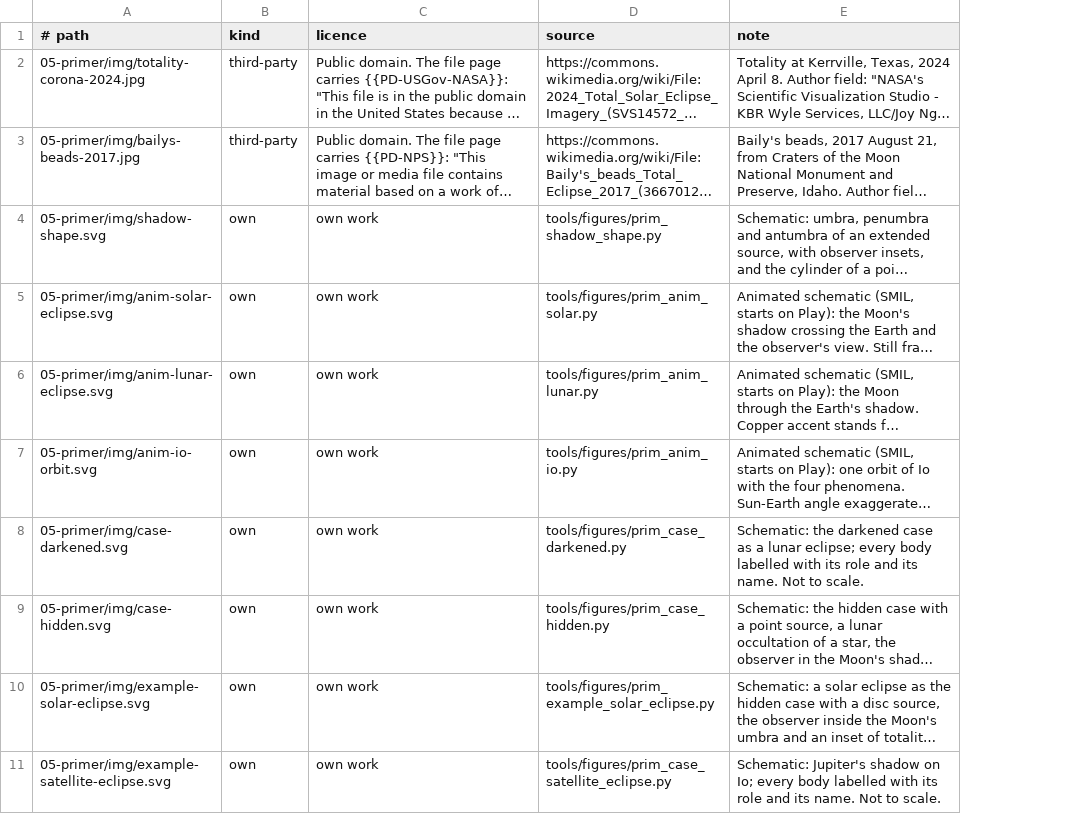
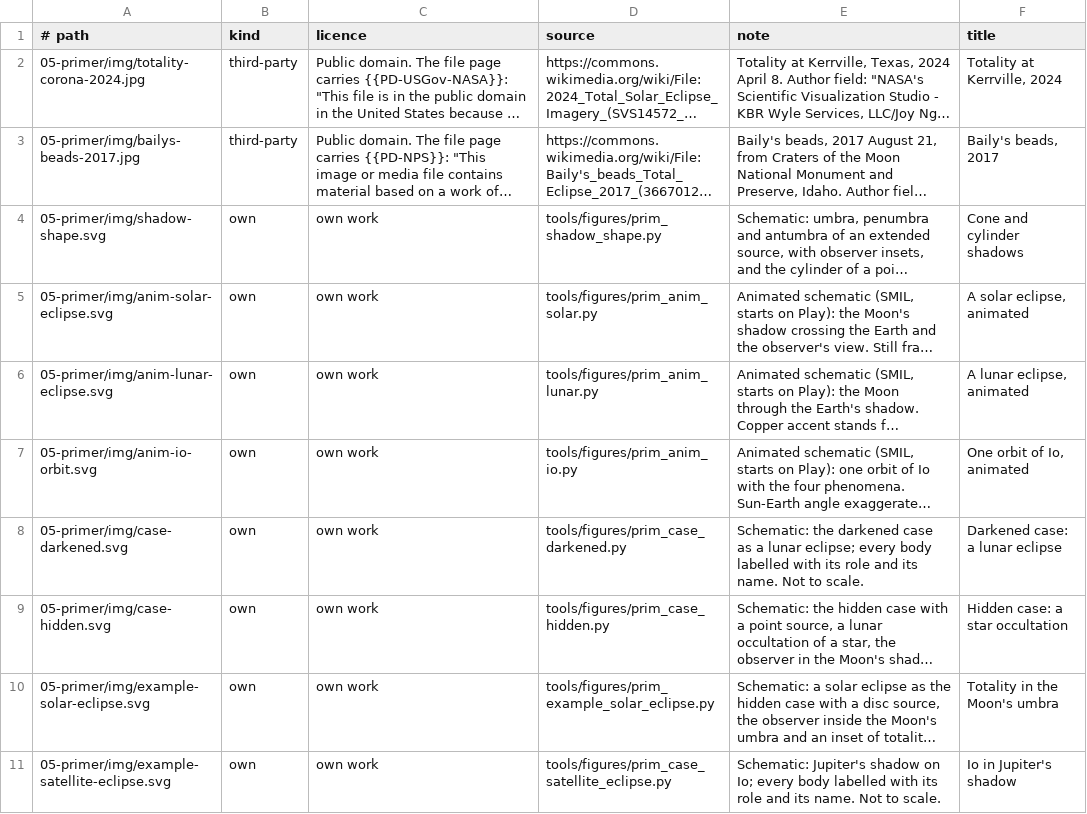
Before and after one commit to kvsankar/solar-eclipse-research, a TSV file: content/05-primer/images.tsv, drawn as a sheet; only a part is shown; long unchanged cells end in …; the diff names each change by its address in the sheet, - before the commit and + after, or states it on an @@ line.

Commit message:
feat(site): give pictures titles, Read more and Show on page
Every picture now has a short title of at most six words, unique on
the site, in a new sixth column of images.tsv. merge_refs.py keeps the
column and refuses a picture without a title, and so does the build.
The zoom view shows the title above the caption, and the figure index
shows it at the top of each row.

A long caption shows its first lines, two in the zoom view and three in
the index, with a subtle "Read more" link that shows the whole caption
and then reads "Show less". The link appears only where the caption is
cut. The index now carries each picture's whole caption, rendered as on
its page, instead of its first twenty words; a picture opened from the
index shows that caption in the zoom view too.

The zoom view has a "Show on page" link, like a media browser's "show
in chat". Every picture has a stable anchor, #fig- and its file name,
with its path and title as data attributes. From the figure index the
link opens the picture's page at the picture; on the picture's own page
it closes the zoom view and scrolls to the picture. The zoom view's copy
drops the anchor id, so the id stays unique.

Also fixed: the index's caption excerpt dropped glossary terms entirely;
it now keeps the term's label.

FIG-18 to FIG-20 state the rules. test_figure_index.py checks the
titles in every fragment and the merged file and the whole captions;
check_browser.py checks the zoom view's titles and Read more on the
primer and the index, Read more on every index row, Show on page from
the index and on a picture's own page, and a fig- anchor on every
primer picture. They failed first. The unit suite, the Node scene
tests, check_seo, check_notes and the browser checks pass, and renders
were reviewed in both themes.

```diff
--- a/content/05-primer/images.tsv
+++ b/content/05-primer/images.tsv
+column F (title), rows 2-11: Totality at Kerrville, 2024 | Baily's beads, 2017 | Cone and cylinder shadows | A solar eclipse, animated | A lunar eclipse, animated | One orbit of Io, animated | Darkened case: a lunar eclipse | Hidden case: a star occultation | Totality in the Moon's umbra | Io in Jupiter's shadow
```
Also changed, not shown: content/10-raw/10-shared/01-foundations/images.tsv, content/10-raw/20-solar-eclipses-and-transits/02-catalogs/images.tsv, 23 other files.
